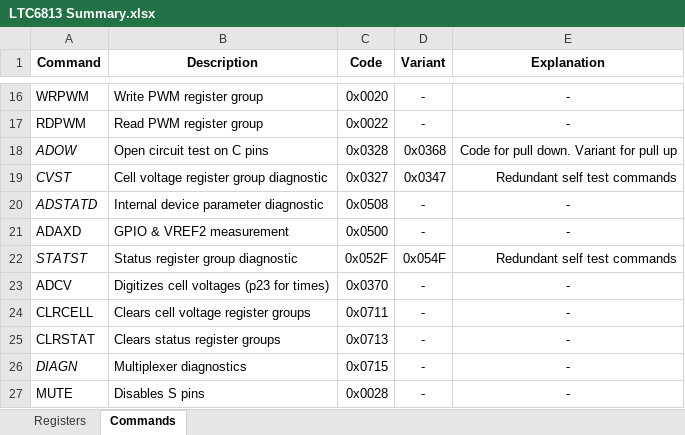
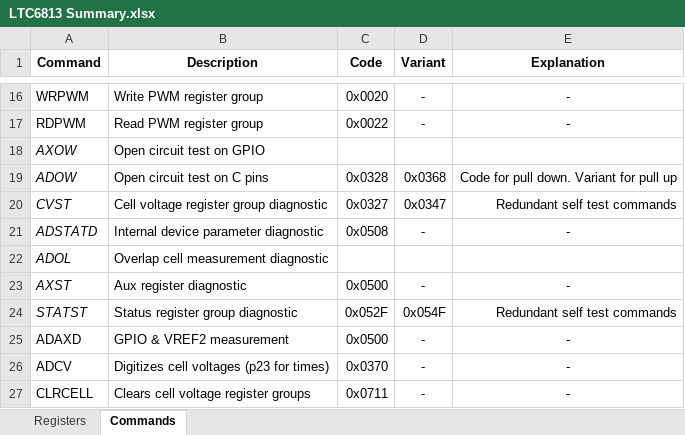
Before and after one commit to Western-Formula-Racing/Custom-BMS_25, an Excel workbook: LTC6813/LTC6813 Summary.xlsx, sheet Commands, drawn as a sheet; only a part is shown, gaps mark what is left out; the shorter side is filled out with more unchanged rows; values as stored, in another font and other column widths than the file's, no borders; the diff names each change by its address in the sheet, - before the commit and + after, or states it on an @@ line.

```diff
--- a/LTC6813/LTC6813 Summary.xlsx (sheet Commands)
+++ b/LTC6813/LTC6813 Summary.xlsx (sheet Commands)
+row 18: AXOW | Open circuit test on GPIO
+row 22: ADOL | Overlap cell measurement diagnostic
+row 23: AXST | Aux register diagnostic | 0x0500 | - | -
@@ row 22 moved to row 24: STATST @@
```
Also changed, not shown: 11 other files.
